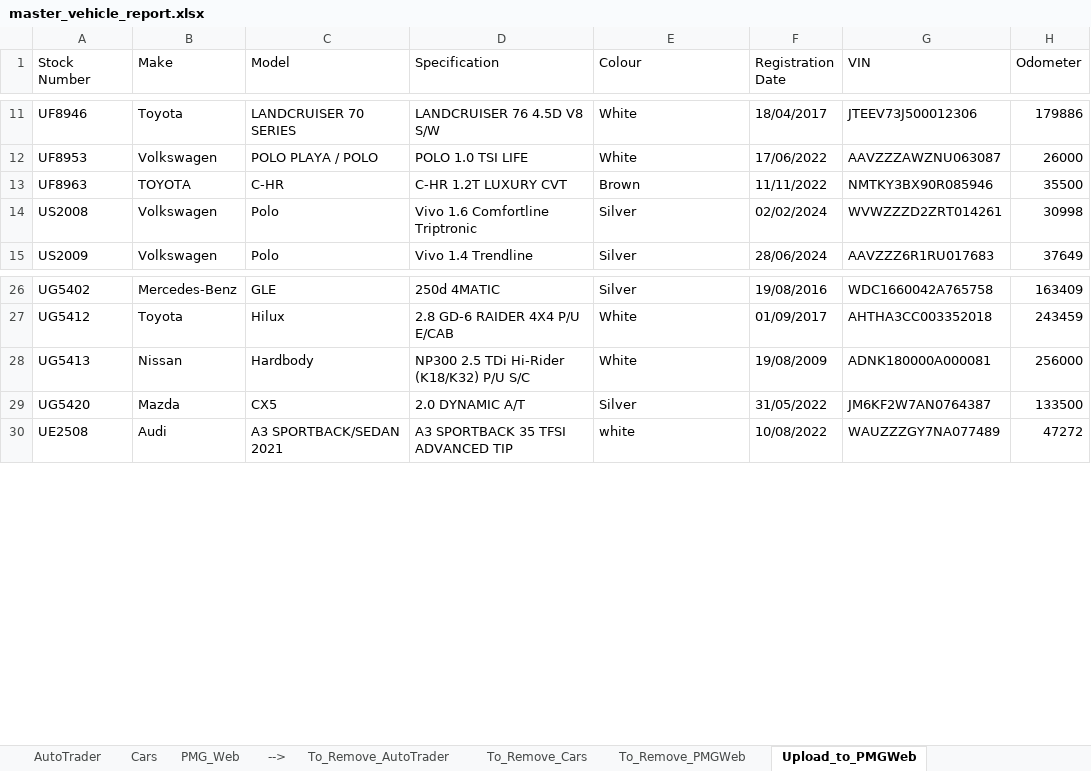
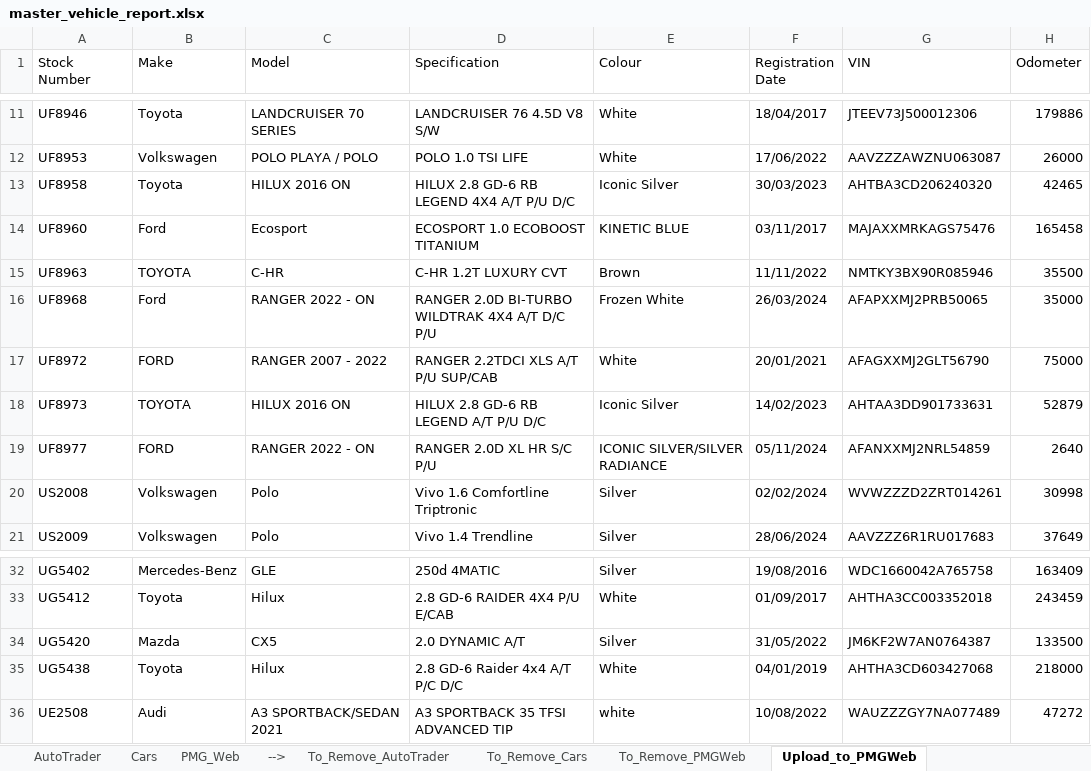
Before and after one commit to Kweezy01/pmgpy, an Excel workbook: DMSGPT/master_vehicle_report.xlsx, sheet Upload_to_PMGWeb, drawn as a sheet; only a part is shown, gaps mark what is left out; values as stored, in another font and other column widths than the file's, no borders; table styles not drawn; removed rows and columns are numbered as before the commit, all else as after; the diff names each change by its address in the sheet, - before the commit and + after, or states it on an @@ line.

Commit message:
Newer data and PMGWeb to upload Done

```diff
--- a/DMSGPT/master_vehicle_report.xlsx (sheet Upload_to_PMGWeb)
+++ b/DMSGPT/master_vehicle_report.xlsx (sheet Upload_to_PMGWeb)
+row 13: UF8958 | Toyota | HILUX 2016 ON | HILUX 2.8 GD-6 RB LEGEND 4X4 A/T P/U D/C | Iconic Silver | 30/03/2023 | AHTBA3CD206240320 | 42465
+row 14: UF8960 | Ford | Ecosport | ECOSPORT 1.0 ECOBOOST TITANIUM | KINETIC BLUE | 03/11/2017 | MAJAXXMRKAGS75476 | 165458
+row 16: UF8968 | Ford | RANGER 2022 - ON | RANGER 2.0D BI-TURBO WILDTRAK 4X4 A/T D/C P/U | Frozen White | 26/03/2024 | AFAPXXMJ2PRB50065 | 35000
+row 17: UF8972 | FORD | RANGER 2007 - 2022 | RANGER 2.2TDCI XLS A/T P/U SUP/CAB | White | 20/01/2021 | AFAGXXMJ2GLT56790 | 75000
+row 18: UF8973 | TOYOTA | HILUX 2016 ON | HILUX 2.8 GD-6 RB LEGEND A/T P/U D/C | Iconic Silver | 14/02/2023 | AHTAA3DD901733631 | 52879
+row 19: UF8977 | FORD | RANGER 2022 - ON | RANGER 2.0D XL HR S/C P/U | ICONIC SILVER/SILVER RADIANCE | 05/11/2024 | AFANXXMJ2NRL54859 | 2640
-row 28: UG5413 | Nissan | Hardbody | NP300 2.5 TDi Hi-Rider (K18/K32) P/U S/C | White | 19/08/2009 | ADNK180000A000081 | 256000
+row 35: UG5438 | Toyota | Hilux | 2.8 GD-6 Raider 4x4 A/T P/C D/C | White | 04/01/2019 | AHTHA3CD603427068 | 218000
```
Also changed, not shown: sheet AutoTrader, sheet To_Remove_AutoTrader, sheet Cars, sheet To_Remove_Cars, sheet FordNelspruit DMS, sheet MazdaNelspruit DMS, DMSGPT/src/fordMalalane/cars.xlsx, DMSGPT/src/fordNelspruit/cars.xlsx, 18 other files.
